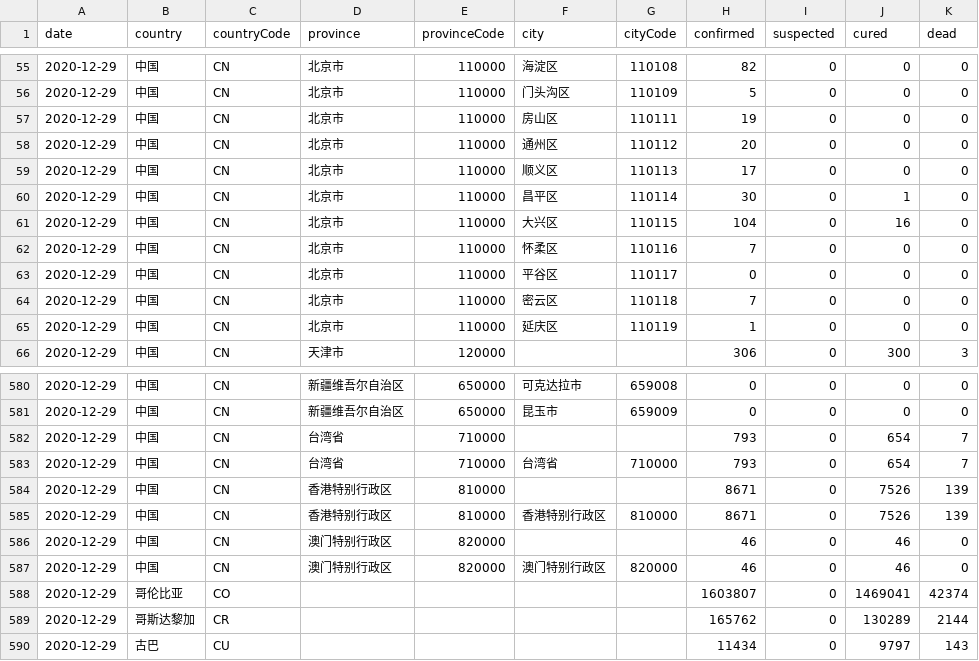
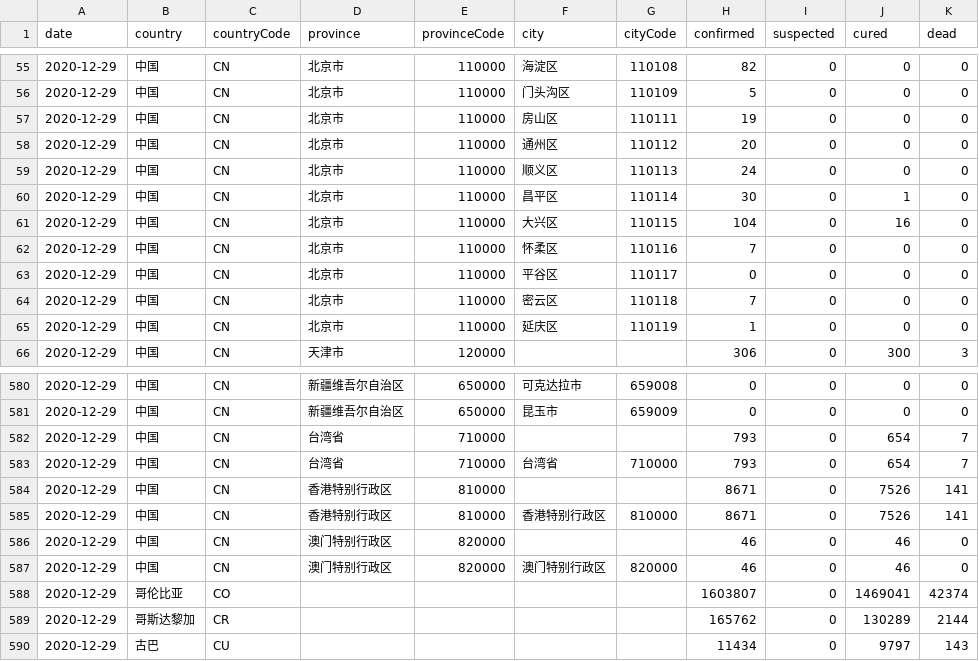
Before and after one commit to herman6888/Wuhan-2019-nCoV, a CSV file: Data/2020-12-29.csv, drawn as a sheet; only a part is shown, gaps mark what is left out; the diff covers the shown part only.

```diff
--- a/Data/2020-12-29.csv
+++ b/Data/2020-12-29.csv
@@ -58,3 +58,3 @@ date,country,countryCode,province,provinceCode,city,cityCode,confirmed,suspected
 2020-12-29,中国,CN,北京市,110000,通州区,110112,20,0,0,0
-2020-12-29,中国,CN,北京市,110000,顺义区,110113,17,0,0,0
+2020-12-29,中国,CN,北京市,110000,顺义区,110113,24,0,0,0
 2020-12-29,中国,CN,北京市,110000,昌平区,110114,30,0,1,0
@@ -583,4 +583,4 @@ date,country,countryCode,province,provinceCode,city,cityCode,confirmed,suspected
 2020-12-29,中国,CN,台湾省,710000,台湾省,710000,793,0,654,7
-2020-12-29,中国,CN,香港特别行政区,810000,,,8671,0,7526,139
-2020-12-29,中国,CN,香港特别行政区,810000,香港特别行政区,810000,8671,0,7526,139
+2020-12-29,中国,CN,香港特别行政区,810000,,,8671,0,7526,141
+2020-12-29,中国,CN,香港特别行政区,810000,香港特别行政区,810000,8671,0,7526,141
 2020-12-29,中国,CN,澳门特别行政区,820000,,,46,0,46,0
```
Also changed, not shown: 19 edited cells elsewhere in this file, 2 other files.
